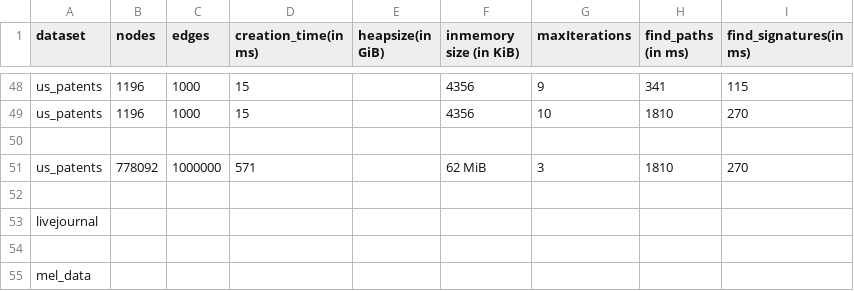
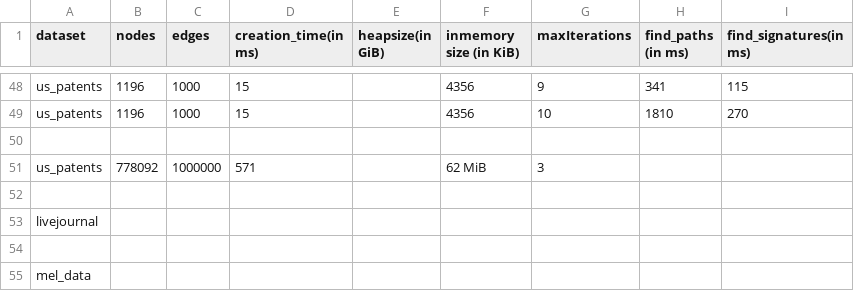
Before and after one commit to mohammadzainabbas/neo4j-pregel, a CSV file: results/thesis/data.csv, drawn as a sheet; only a part is shown, gaps mark what is left out.

Commit message:
Fixing compatibility issues

```diff
--- a/results/thesis/data.csv
+++ b/results/thesis/data.csv
@@ -50,3 +50,3 @@ us_patents,1196,1000, 15,                 ,                  4356,
 
-us_patents,778092,1000000, 571,                 ,                  62 MiB,                  3,               1810,                270
+us_patents,778092,1000000, 571,                 ,                  62 MiB,                  3,         ,
 
```
